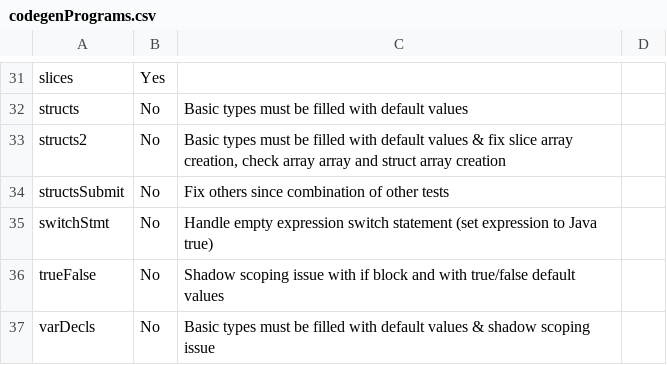
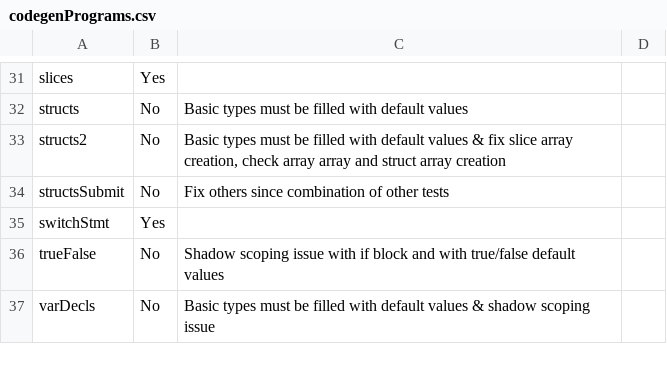
Before and after one commit to pashakondratyev/GoJava, a CSV file: codegenPrograms.csv, drawn as a sheet; only a part is shown, gaps mark what is left out.

Commit message:
Fix switch statement to handle no expression possibility

```diff
--- a/codegenPrograms.csv
+++ b/codegenPrograms.csv
@@ -34,3 +34,3 @@ structs2,No,"Basic types must be filled with default values & fix slice array cr
 structsSubmit,No,Fix others since combination of other tests,
-switchStmt,No,Handle empty expression switch statement (set expression to Java true),
+switchStmt,Yes,,
 trueFalse,No,Shadow scoping issue with if block and with true/false default values,
```
Also changed, not shown: 1 other file.
